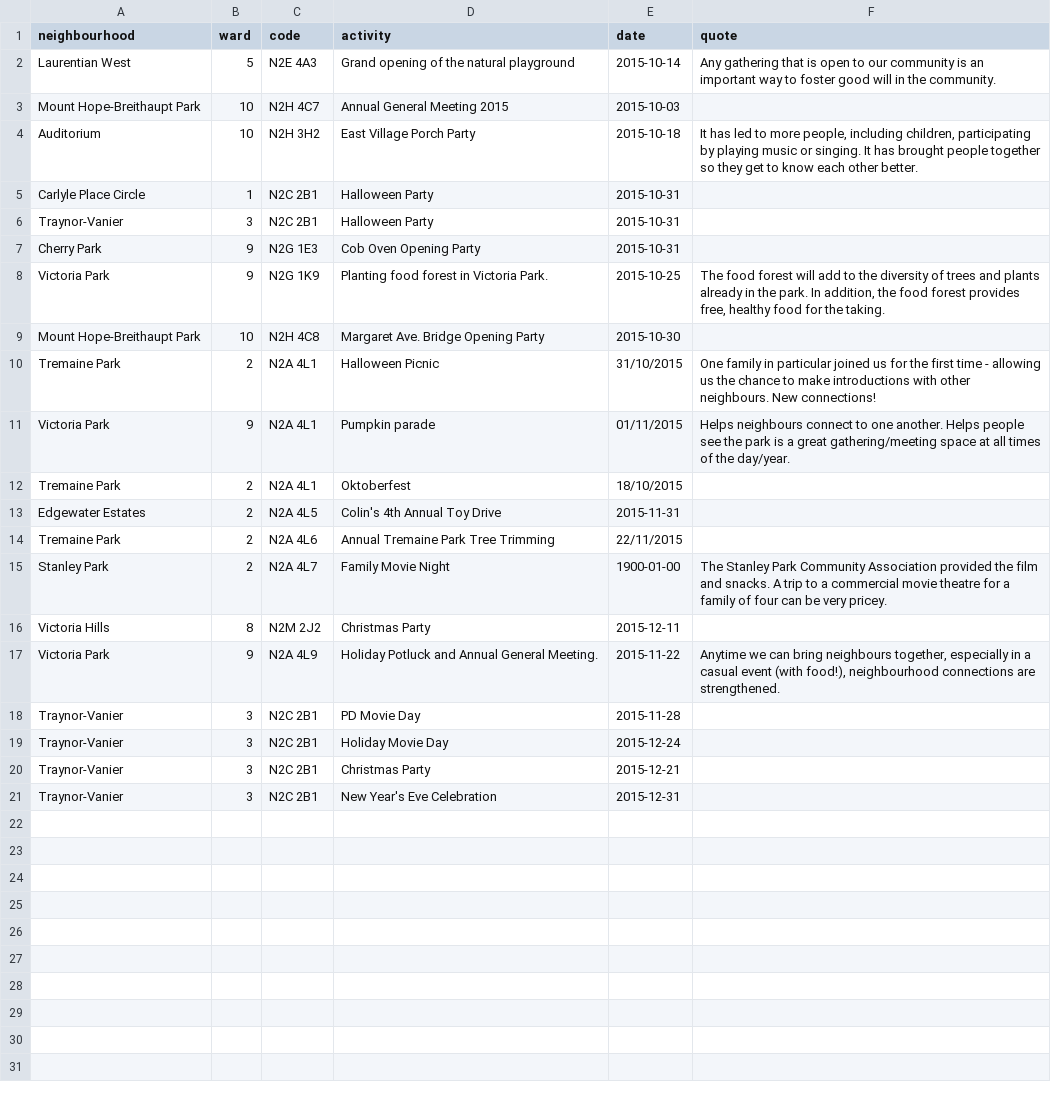
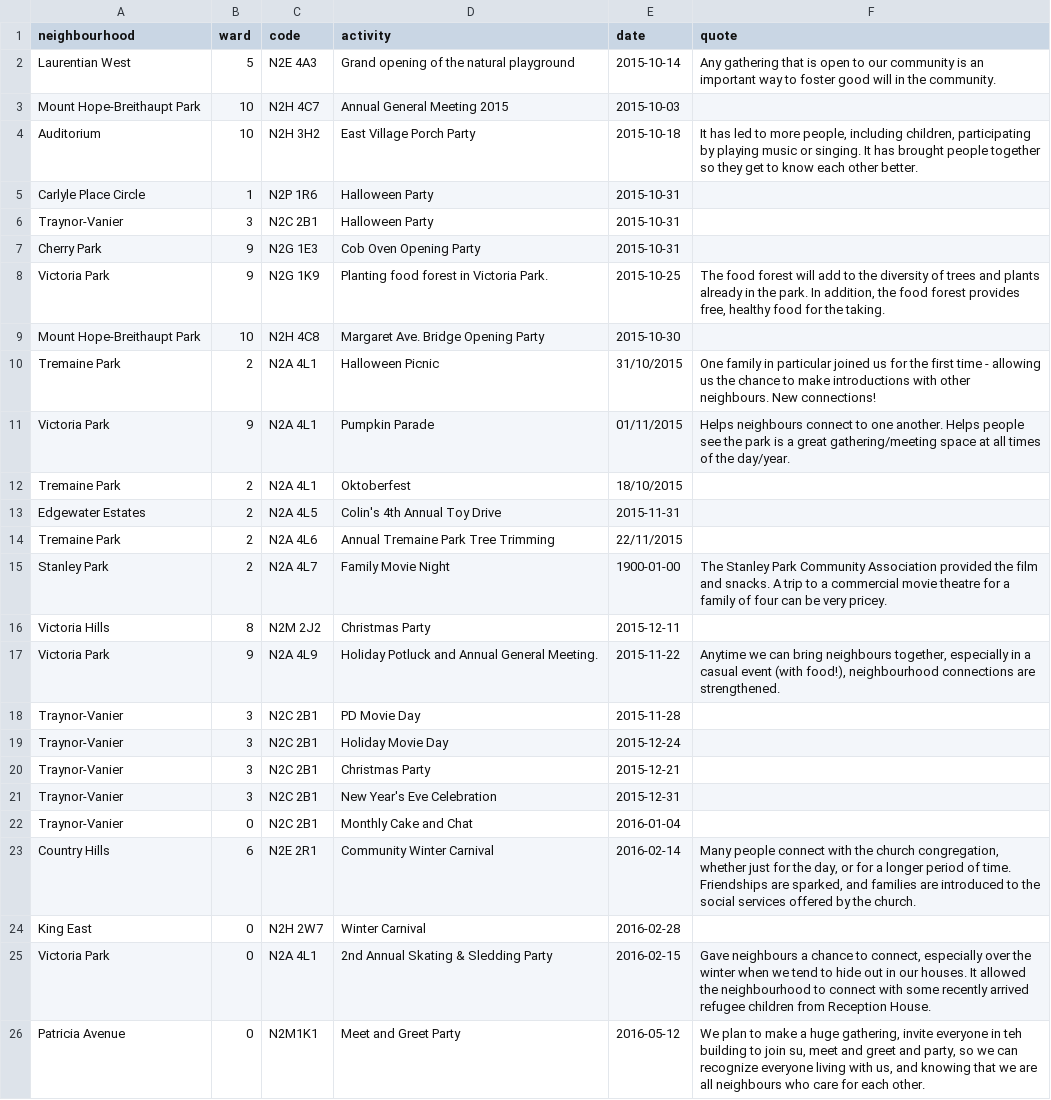
Before and after one commit to info-waterloo-region/festival-of-neighbourhoods, a CSV file: _data/registered-activities.csv, drawn as a sheet.

```diff
--- a/_data/registered-activities.csv
+++ b/_data/registered-activities.csv
@@ -4,3 +4,3 @@
 "Auditorium",10,"N2H 3H2","East Village Porch Party","2015-10-18","It has led to more people, including children, participating by playing music or singing. It has brought people together so they get to know each other better."
-"Carlyle Place Circle",1,"N2C 2B1","Halloween Party","2015-10-31",""
+"Carlyle Place Circle",1,"N2P 1R6","Halloween Party","2015-10-31",""
 "Traynor-Vanier",3,"N2C 2B1","Halloween Party","2015-10-31",""
@@ -10,3 +10,3 @@
 "Tremaine Park",2,"N2A 4L1","Halloween Picnic","31/10/2015","One family in particular joined us for the first time - allowing us the chance to make introductions with other neighbours. New connections!"
-"Victoria Park",9,"N2A 4L1","Pumpkin parade","01/11/2015","Helps neighbours connect to one another. Helps people see the park is a great gathering/meeting space at all times of the day/year."
+"Victoria Park",9,"N2A 4L1","Pumpkin Parade","01/11/2015","Helps neighbours connect to one another. Helps people see the park is a great gathering/meeting space at all times of the day/year."
 "Tremaine Park",2,"N2A 4L1","Oktoberfest","18/10/2015",""
@@ -21 +21,6 @@
 "Traynor-Vanier",3,"N2C 2B1","New Year's Eve Celebration","2015-12-31",""
+"Traynor-Vanier",0,"N2C 2B1","Monthly Cake and Chat","2016-01-04",""
+"Country Hills",6,"N2E 2R1","Community Winter Carnival","2016-02-14","Many people connect with the church congregation, whether just for the day, or for a longer period of time. Friendships are sparked, and families are introduced to the social services offered by the church."
+"King East",0,"N2H 2W7","Winter Carnival","2016-02-28",""
+"Victoria Park",0,"N2A 4L1","2nd Annual Skating & Sledding Party","2016-02-15","Gave neighbours a chance to connect, especially over the winter when we tend to hide out in our houses. It allowed the neighbourhood to connect with some recently arrived refugee children from Reception House."
+"Patricia Avenue",0,"N2M1K1","Meet and Greet Party","2016-05-12","We plan to make a huge gathering, invite everyone in teh building to join su, meet and greet and party, so we can recognize everyone living with us, and knowing that we are all neighbours who care for each other."
```
Also changed, not shown: _data/codes.csv, _data/unregistered-activities.csv.
